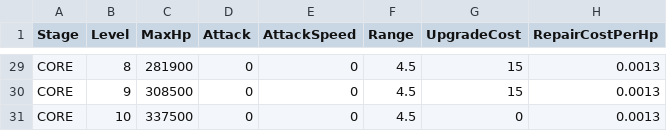
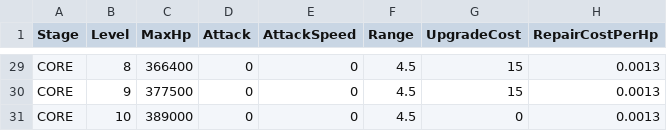
Before and after one commit to alsrn5172/villagedefense, a CSV file: RootDesk/MyDesk/TowerConfig.csv, drawn as a sheet; only a part is shown, gaps mark what is left out; the diff covers the shown part only; the diff names each change by its address in the sheet, - before the commit and + after, or states it on an @@ line.

```diff
--- a/RootDesk/MyDesk/TowerConfig.csv
+++ b/RootDesk/MyDesk/TowerConfig.csv
-C29 (MaxHp): 281900
+C29 (MaxHp): 366400
-C30 (MaxHp): 308500
+C30 (MaxHp): 377500
-C31 (MaxHp): 337500
+C31 (MaxHp): 389000
```
Also changed, not shown: 32 edited cells elsewhere in this file, 3 other files.
